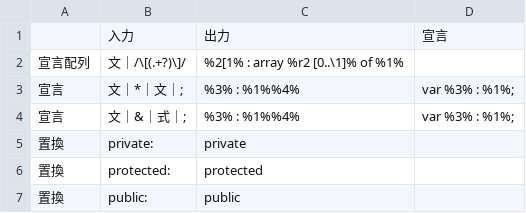
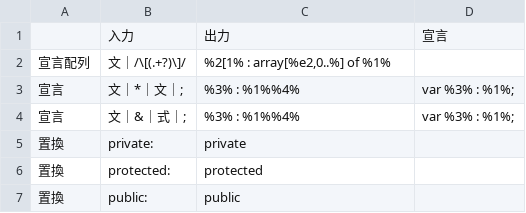
Before and after one commit to kentamaken/cbtodel, a CSV file: CBtoDEL.csv, drawn as a sheet; only a part is shown.

```diff
--- a/CBtoDEL.csv
+++ b/CBtoDEL.csv
@@ -1,3 +1,3 @@
  ,入力,出力,宣言
-宣言配列,文｜/\[(.+?)\]/,%2[1% : array %r2 [0..\1]%  of %1%,
+宣言配列,文｜/\[(.+?)\]/,"%2[1% : array[%e2,0..%]  of %1%",
 宣言,文｜*｜文｜;,%3% : %1%%4%,var %3% : %1%;
```
Also changed, not shown: 4 other files.
